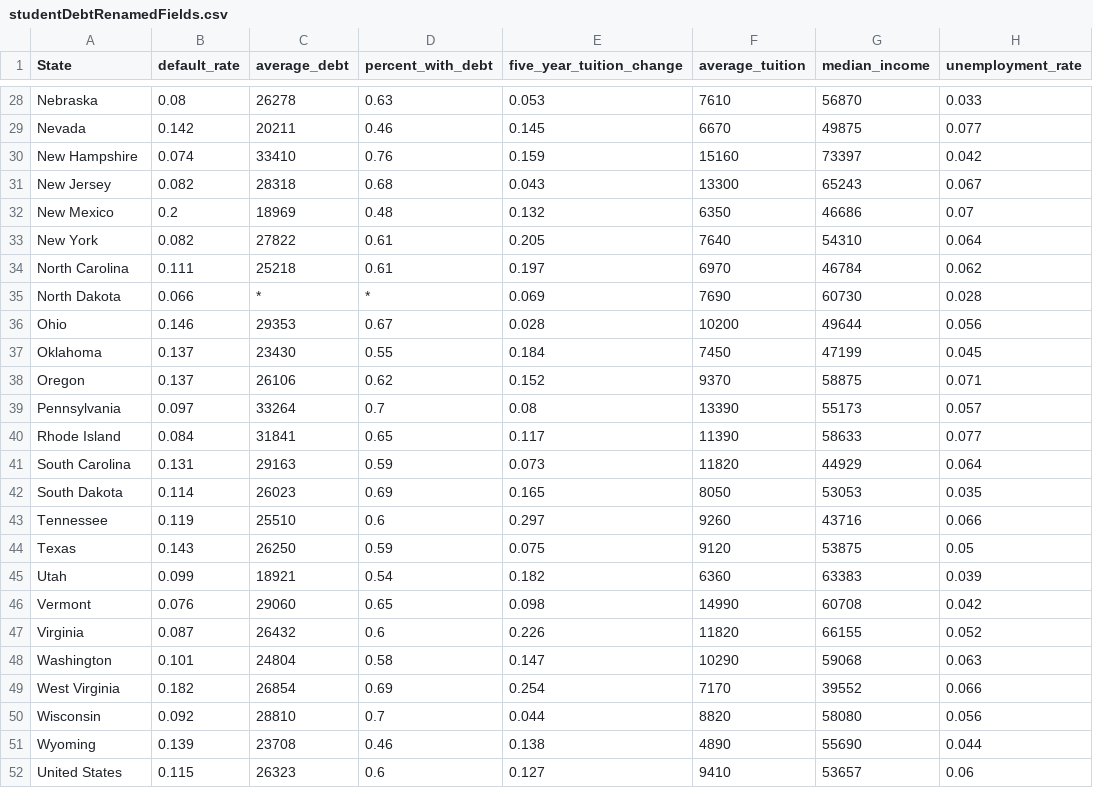
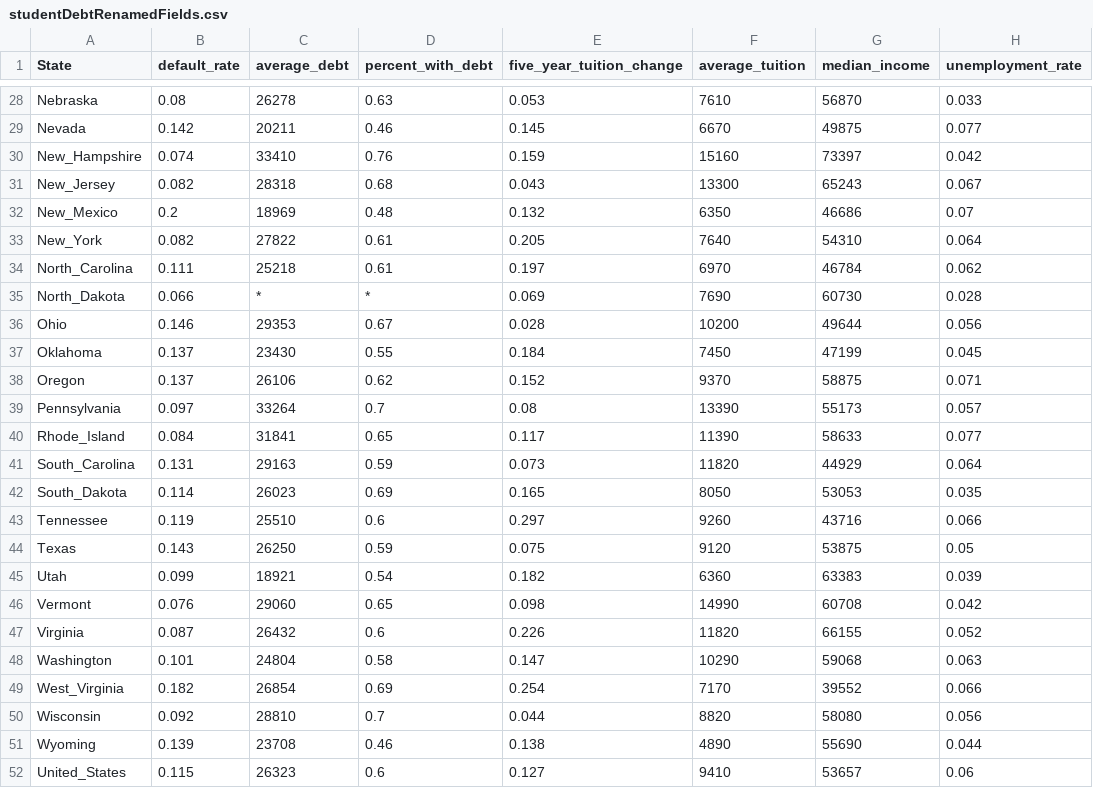
Before and after one commit to CallaLittle/d3-coordinated-viz, a CSV file: data/studentDebtRenamedFields.csv, drawn as a sheet; only a part is shown, gaps mark what is left out.

```diff
--- a/data/studentDebtRenamedFields.csv
+++ b/data/studentDebtRenamedFields.csv
@@ -29,8 +29,8 @@ Nebraska,0.08,26278,0.63,0.053,7610,56870,0.033
 Nevada,0.142,20211,0.46,0.145,6670,49875,0.077
-New Hampshire,0.074,33410,0.76,0.159,15160,73397,0.042
-New Jersey,0.082,28318,0.68,0.043,13300,65243,0.067
-New Mexico,0.2,18969,0.48,0.132,6350,46686,0.07
-New York,0.082,27822,0.61,0.205,7640,54310,0.064
-North Carolina,0.111,25218,0.61,0.197,6970,46784,0.062
-North Dakota,0.066,*,*,0.069,7690,60730,0.028
+New_Hampshire,0.074,33410,0.76,0.159,15160,73397,0.042
+New_Jersey,0.082,28318,0.68,0.043,13300,65243,0.067
+New_Mexico,0.2,18969,0.48,0.132,6350,46686,0.07
+New_York,0.082,27822,0.61,0.205,7640,54310,0.064
+North_Carolina,0.111,25218,0.61,0.197,6970,46784,0.062
+North_Dakota,0.066,*,*,0.069,7690,60730,0.028
 Ohio,0.146,29353,0.67,0.028,10200,49644,0.056
@@ -39,5 +39,5 @@ Oregon,0.137,26106,0.62,0.152,9370,58875,0.071
 Pennsylvania,0.097,33264,0.7,0.08,13390,55173,0.057
-Rhode Island,0.084,31841,0.65,0.117,11390,58633,0.077
-South Carolina,0.131,29163,0.59,0.073,11820,44929,0.064
-South Dakota,0.114,26023,0.69,0.165,8050,53053,0.035
+Rhode_Island,0.084,31841,0.65,0.117,11390,58633,0.077
+South_Carolina,0.131,29163,0.59,0.073,11820,44929,0.064
+South_Dakota,0.114,26023,0.69,0.165,8050,53053,0.035
 Tennessee,0.119,25510,0.6,0.297,9260,43716,0.066
@@ -48,5 +48,5 @@ Virginia,0.087,26432,0.6,0.226,11820,66155,0.052
 Washington,0.101,24804,0.58,0.147,10290,59068,0.063
-West Virginia,0.182,26854,0.69,0.254,7170,39552,0.066
+West_Virginia,0.182,26854,0.69,0.254,7170,39552,0.066
 Wisconsin,0.092,28810,0.7,0.044,8820,58080,0.056
 Wyoming,0.139,23708,0.46,0.138,4890,55690,0.044
-United States,0.115,26323,0.6,0.127,9410,53657,0.06
+United_States,0.115,26323,0.6,0.127,9410,53657,0.06
```
Also changed, not shown: 4 other files.
